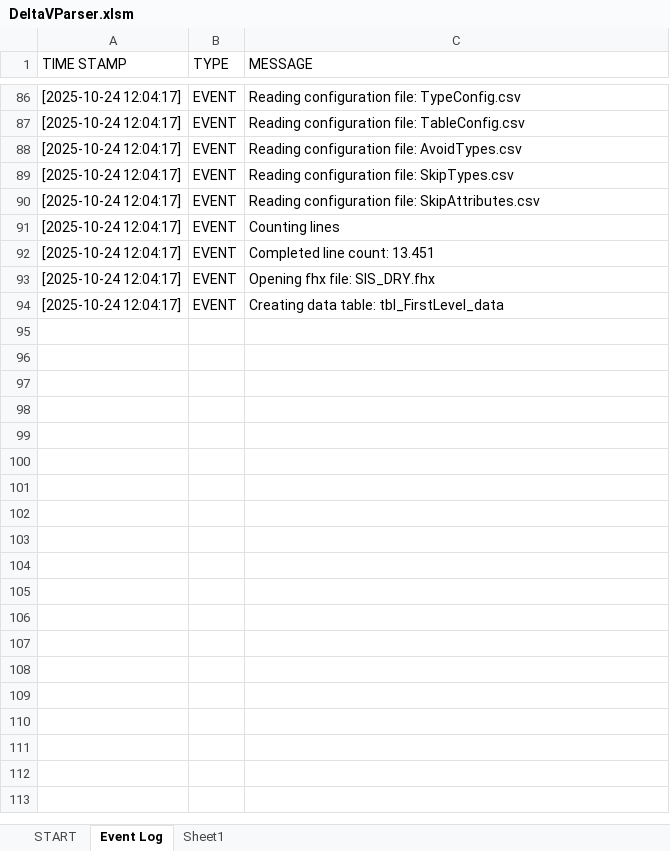
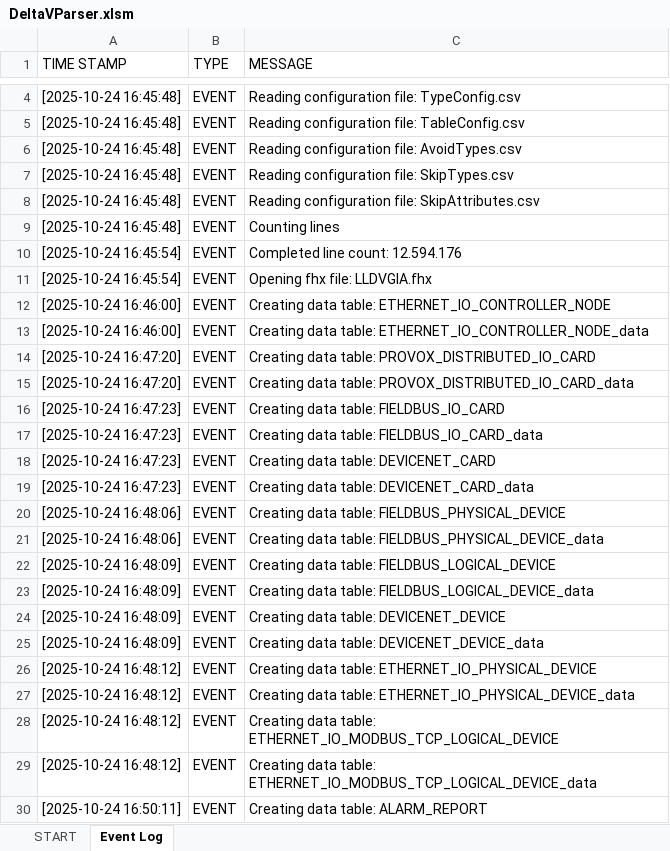
Before and after one commit to claudiolop/DeltaVParser, an Excel workbook: DeltaVParser.xlsm, sheet Event Log, drawn as a sheet; only a part is shown, gaps mark what is left out; values as stored, in another font and other column widths than the file's, no borders; table styles not drawn; addresses are those after the commit; the diff covers the shown part only; the diff names each change by its address in the sheet, - before the commit and + after, or states it on an @@ line.

Commit message:
Reports and config updated

```diff
--- a/DeltaVParser.xlsm (sheet Event Log)
+++ b/DeltaVParser.xlsm (sheet Event Log)
-sheet tab: Sheet1
-A4:A9 (TIME STAMP): [2025-10-24 12:04:17]
+A4:A9 (TIME STAMP): [2025-10-24 16:45:48]
-A10:A11 (TIME STAMP): [2025-10-24 12:04:17]
+A10:A11 (TIME STAMP): [2025-10-24 16:45:54]
-C10 (MESSAGE): Completed line count: 13.451
+C10 (MESSAGE): Completed line count: 12.594.176
-C11 (MESSAGE): Opening fhx file: SIS_DRY.fhx
+C11 (MESSAGE): Opening fhx file: LLDVGIA.fhx
+row 12: [2025-10-24 16:46:00] | EVENT | Creating data table: ETHERNET_IO_CONTROLLER_NODE
+row 13: [2025-10-24 16:46:00] | EVENT | Creating data table: ETHERNET_IO_CONTROLLER_NODE_data
+row 14: [2025-10-24 16:47:20] | EVENT | Creating data table: PROVOX_DISTRIBUTED_IO_CARD
+row 15: [2025-10-24 16:47:20] | EVENT | Creating data table: PROVOX_DISTRIBUTED_IO_CARD_data
+row 16: [2025-10-24 16:47:23] | EVENT | Creating data table: FIELDBUS_IO_CARD
-A17 (TIME STAMP): [2025-10-24 12:04:17]
+A17 (TIME STAMP): [2025-10-24 16:47:23]
-C17 (MESSAGE): Creating data table: tbl_FirstLevel_data
+C17 (MESSAGE): Creating data table: FIELDBUS_IO_CARD_data
+row 18: [2025-10-24 16:47:23] | EVENT | Creating data table: DEVICENET_CARD
+row 19: [2025-10-24 16:47:23] | EVENT | Creating data table: DEVICENET_CARD_data
+row 20: [2025-10-24 16:48:06] | EVENT | Creating data table: FIELDBUS_PHYSICAL_DEVICE
+row 21: [2025-10-24 16:48:06] | EVENT | Creating data table: FIELDBUS_PHYSICAL_DEVICE_data
+row 22: [2025-10-24 16:48:09] | EVENT | Creating data table: FIELDBUS_LOGICAL_DEVICE
+row 23: [2025-10-24 16:48:09] | EVENT | Creating data table: FIELDBUS_LOGICAL_DEVICE_data
+row 24: [2025-10-24 16:48:09] | EVENT | Creating data table: DEVICENET_DEVICE
+row 25: [2025-10-24 16:48:09] | EVENT | Creating data table: DEVICENET_DEVICE_data
+row 26: [2025-10-24 16:48:12] | EVENT | Creating data table: ETHERNET_IO_PHYSICAL_DEVICE
+row 27: [2025-10-24 16:48:12] | EVENT | Creating data table: ETHERNET_IO_PHYSICAL_DEVICE_data
+row 28: [2025-10-24 16:48:12] | EVENT | Creating data table: ETHERNET_IO_MODBUS_TCP_LOGICAL_DEVICE
+row 29: [2025-10-24 16:48:12] | EVENT | Creating data table: ETHERNET_IO_MODBUS_TCP_LOGICAL_DEVICE_data
+row 30: [2025-10-24 16:50:11] | EVENT | Creating data table: ALARM_REPORT
```
Also changed, not shown: 4 added rows, 82 removed rows and 4 edited cells elsewhere in this sheet, sheet START, 9 other files.
